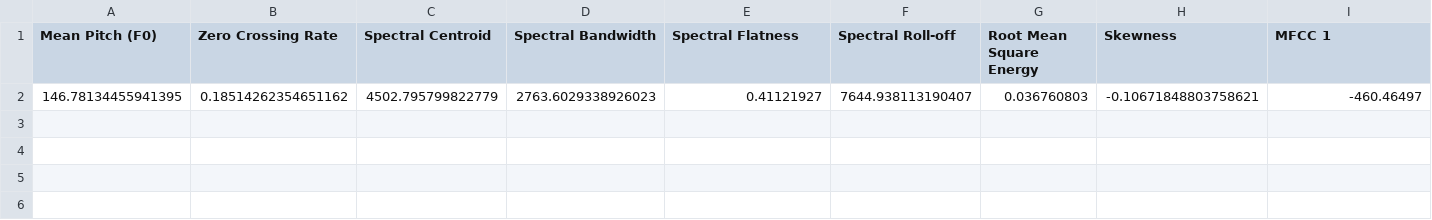
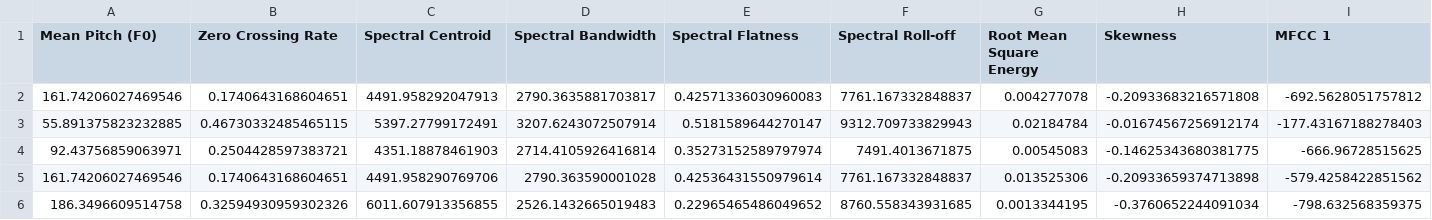
Before and after one commit to debjyoti71/voice-classification, a CSV file: audio_features_for_predict.csv, drawn as a sheet; only a part is shown; removed rows and columns are numbered as before the commit, all else as after; rows hold the shown columns only; the diff names each change by its address in the sheet, - before the commit and + after, or states it on an @@ line.

```diff
--- a/audio_features_for_predict.csv
+++ b/audio_features_for_predict.csv
-row 2: 146.78134455941395 | 0.18514262354651162 | 4502.795799822779 | 2763.6029338926023 | 0.41121927 | 7644.938113190407 | 0.036760803 | -0.10671848803758621 | -460.46497
+row 2: 161.74206027469546 | 0.1740643168604651 | 4491.958292047913 | 2790.3635881703817 | 0.42571336030960083 | 7761.167332848837 | 0.004277078 | -0.20933683216571808 | -692.5628051757812
+row 3: 55.891375823232885 | 0.46730332485465115 | 5397.27799172491 | 3207.6243072507914 | 0.5181589644270147 | 9312.709733829943 | 0.02184784 | -0.01674567256912174 | -177.43167188278403
+row 4: 92.43756859063971 | 0.2504428597383721 | 4351.18878461903 | 2714.4105926416814 | 0.35273152589797974 | 7491.4013671875 | 0.00545083 | -0.14625343680381775 | -666.96728515625
+row 5: 161.74206027469546 | 0.1740643168604651 | 4491.958290769706 | 2790.363590001028 | 0.42536431550979614 | 7761.167332848837 | 0.013525306 | -0.20933659374713898 | -579.4258422851562
+row 6: 186.3496609514758 | 0.32594930959302326 | 6011.607913356855 | 2526.1432665019483 | 0.22965465486049652 | 8760.558343931685 | 0.0013344195 | -0.3760652244091034 | -798.632568359375
```
Also changed, not shown: 15 other files.
